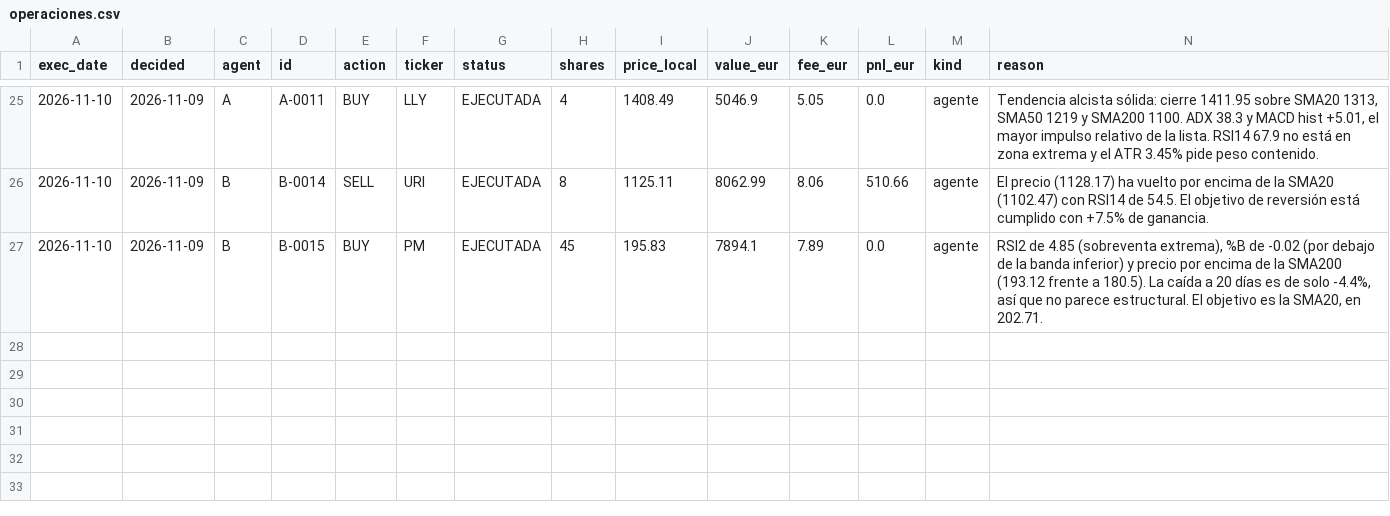
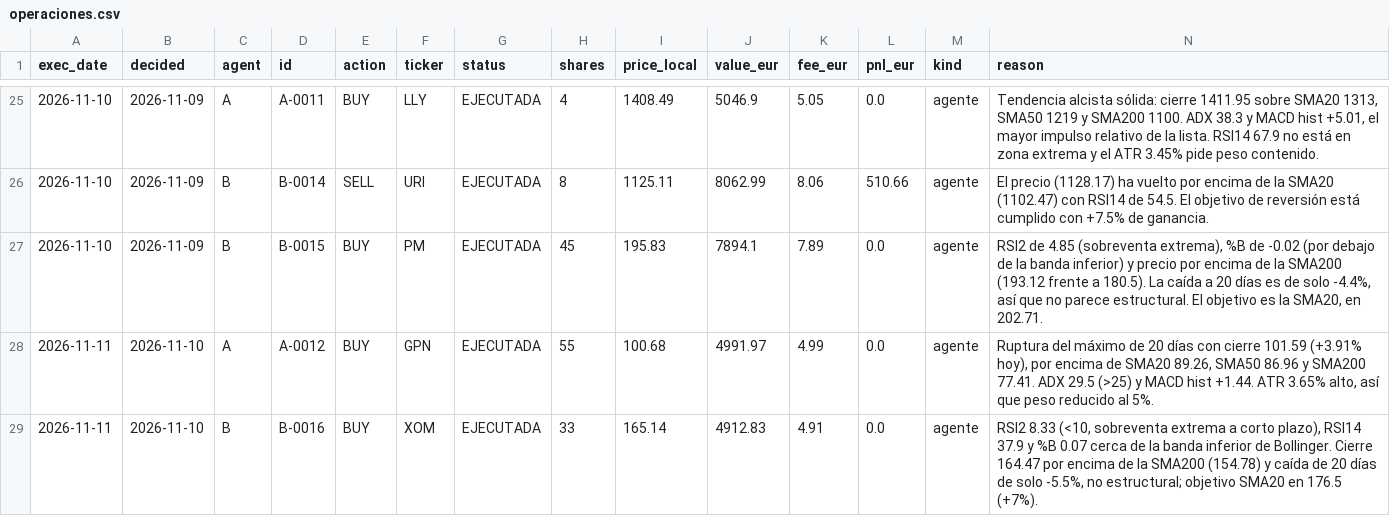
Before and after one commit to Sarce2005/RepoFinanciero, a CSV file: state/operaciones.csv, drawn as a sheet; only a part is shown, gaps mark what is left out; rows hold the shown columns only; the diff names each change by its address in the sheet, - before the commit and + after, or states it on an @@ line.

```diff
--- a/state/operaciones.csv
+++ b/state/operaciones.csv
+row 28: 2026-11-11 | 2026-11-10 | A | A-0012 | BUY | GPN | EJECUTADA | 55 | 100.68 | 4991.97 | 4.99 | 0.0 | agente | Ruptura del máximo de 20 días con cierre 101.59 (+3.91% hoy), por encima de SMA20 89.26, SMA50 86.96 y SMA200 77.41. ADX 29.5 (>25) y MACD hist +1.44. ATR 3.65% alto, así que peso reducido al 5%.
+row 29: 2026-11-11 | 2026-11-10 | B | B-0016 | BUY | XOM | EJECUTADA | 33 | 165.14 | 4912.83 | 4.91 | 0.0 | agente | RSI2 8.33 (<10, sobreventa extrema a corto plazo), RSI14 37.9 y %B 0.07 cerca de la banda inferior de Bollinger. Cierre 164.47 por encima de la SMA200 (154.78) y caída de 20 días de solo -5.5%, no estructural; objetivo SMA20 en 176.5 (+7%).
```
Also changed, not shown: state/equity.csv, 6 other files.
